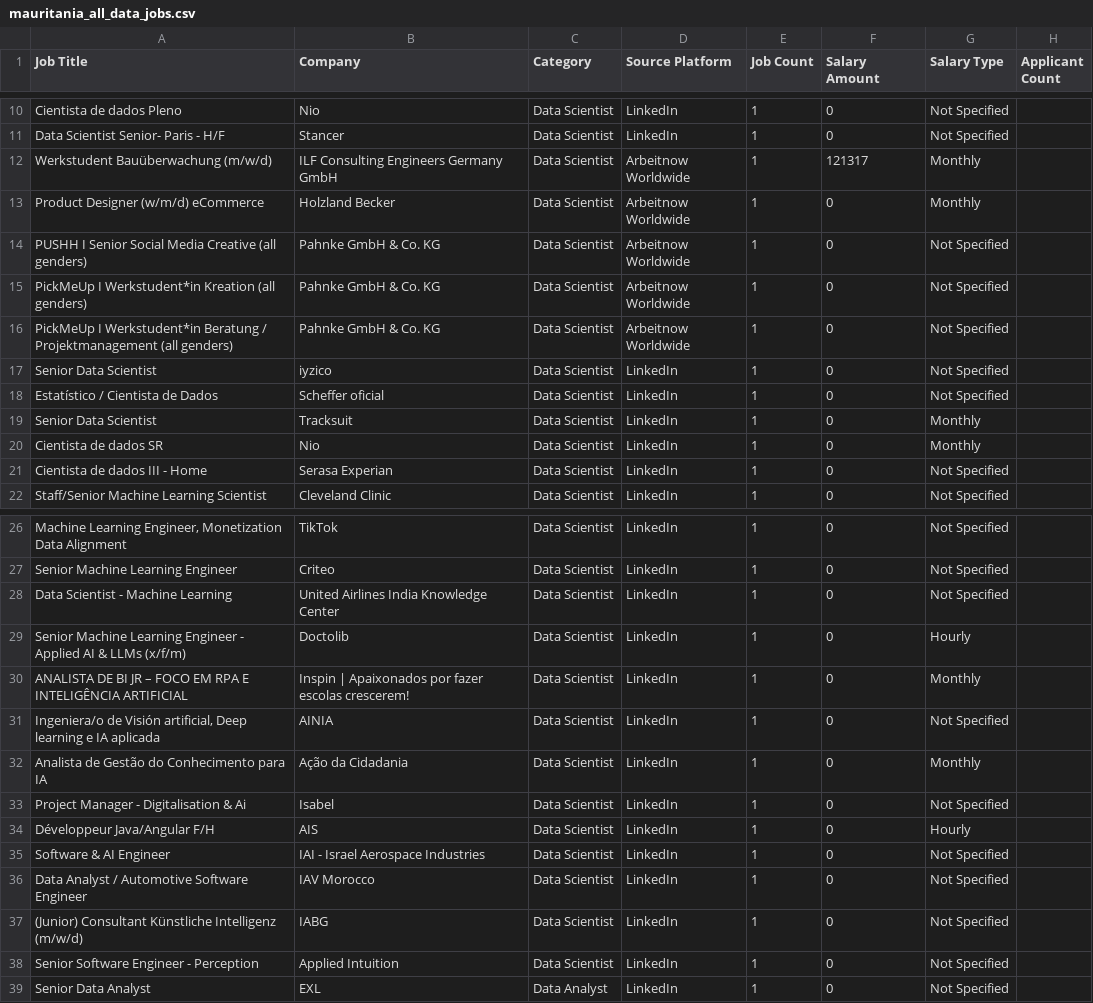
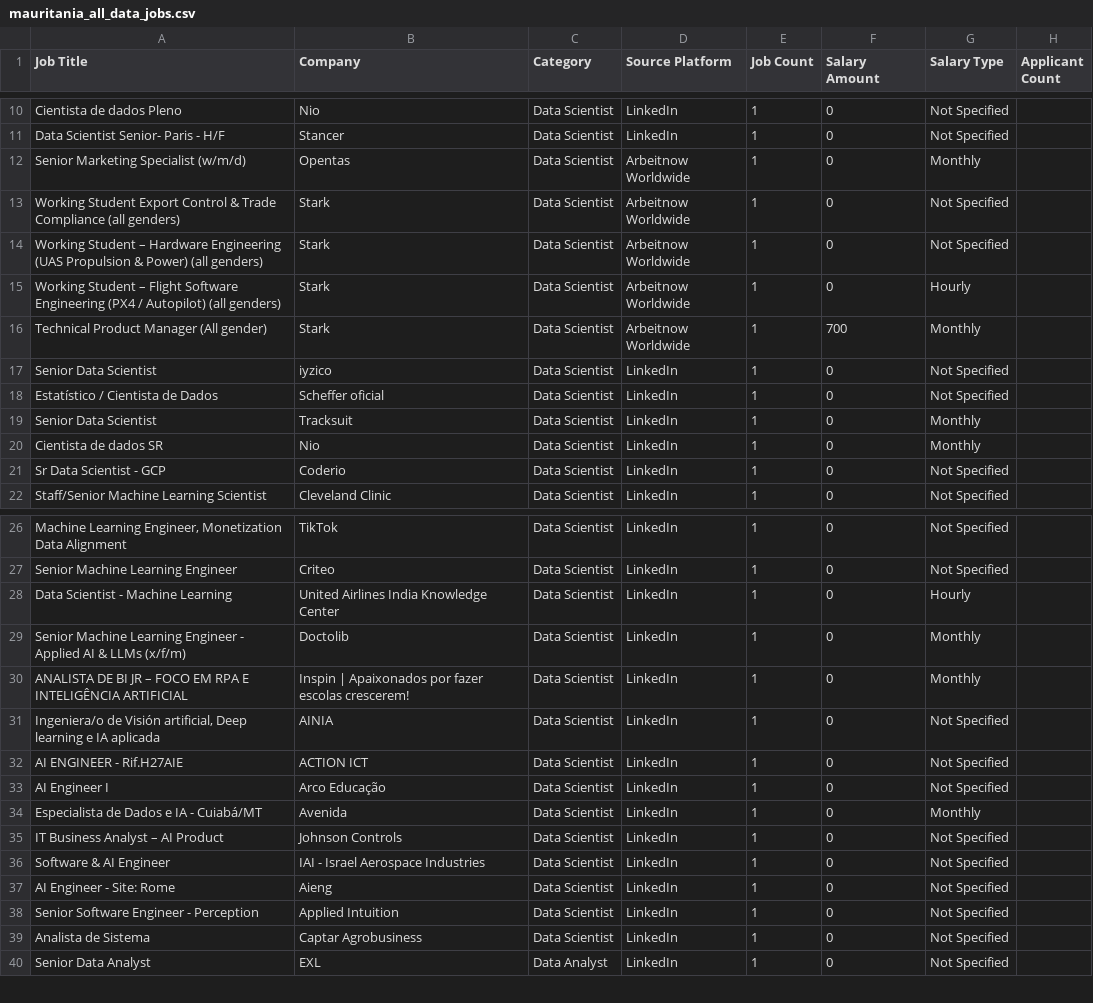
Before and after one commit to mohsinbaouba7-eng/mauritania-job-tracker, a CSV file: mauritania_all_data_jobs.csv, drawn as a sheet; only a part is shown, gaps mark what is left out; removed rows and columns are numbered as before the commit, all else as after; the diff covers the shown part only; the diff names each change by its address in the sheet, - before the commit and + after, or states it on an @@ line.

```diff
--- a/mauritania_all_data_jobs.csv
+++ b/mauritania_all_data_jobs.csv
-row 12: Werkstudent Bauüberwachung (m/w/d) | ILF Consulting Engineers Germany GmbH | Data Scientist | Arbeitnow Worldwide | 1 | 121317 | Monthly
-A12 (Job Title): Product Designer (w/m/d) eCommerce
+A12 (Job Title): Senior Marketing Specialist (w/m/d)
-B12 (Company): Holzland Becker
+B12 (Company): Opentas
-A13 (Job Title): PUSHH I Senior Social Media Creative (all genders)
+A13 (Job Title): Working Student Export Control & Trade Compliance (all genders)
-B13:B15 (Company): Pahnke GmbH & Co. KG
+B13:B15 (Company): Stark
-A14 (Job Title): PickMeUp I Werkstudent*in Kreation (all genders)
+A14 (Job Title): Working Student – Hardware Engineering (UAS Propulsion & Power) (all genders)
-A15 (Job Title): PickMeUp I Werkstudent*in Beratung / Projektmanagement (all genders)
+A15 (Job Title): Working Student – Flight Software Engineering (PX4 / Autopilot) (all genders)
-G15 (Salary Type): Not Specified
+G15 (Salary Type): Hourly
+row 16: Technical Product Manager (All gender) | Stark | Data Scientist | Arbeitnow Worldwide | 1 | 700 | Monthly
-A21 (Job Title): Cientista de dados III - Home
+A21 (Job Title): Sr Data Scientist - GCP
-B21 (Company): Serasa Experian
+B21 (Company): Coderio
-G28 (Salary Type): Not Specified
+G28 (Salary Type): Hourly
-G29 (Salary Type): Hourly
+G29 (Salary Type): Monthly
+row 32: AI ENGINEER - Rif.H27AIE | ACTION ICT | Data Scientist | LinkedIn | 1 | 0 | Not Specified
+row 33: AI Engineer I | Arco Educação | Data Scientist | LinkedIn | 1 | 0 | Not Specified
-A34 (Job Title): Analista de Gestão do Conhecimento para IA
+A34 (Job Title): Especialista de Dados e IA - Cuiabá/MT
-B34 (Company): Ação da Cidadania
+B34 (Company): Avenida
-A35 (Job Title): Project Manager - Digitalisation & Ai
+A35 (Job Title): IT Business Analyst – AI Product
-B35 (Company): Isabel
+B35 (Company): Johnson Controls
-row 34: Développeur Java/Angular F/H | AIS | Data Scientist | LinkedIn | 1 | 0 | Hourly
-A37 (Job Title): Data Analyst / Automotive Software Engineer
+A37 (Job Title): AI Engineer - Site: Rome
-B37 (Company): IAV Morocco
+B37 (Company): Aieng
-row 37: (Junior) Consultant Künstliche Intelligenz (m/w/d) | IABG | Data Scientist | LinkedIn | 1 | 0 | Not Specified
+row 39: Analista de Sistema | Captar Agrobusiness | Data Scientist | LinkedIn | 1 | 0 | Not Specified
```
Also changed, not shown: 4 added rows, 6 removed rows and 6 edited cells elsewhere in this file.
